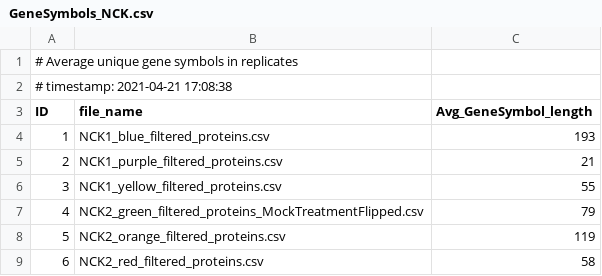
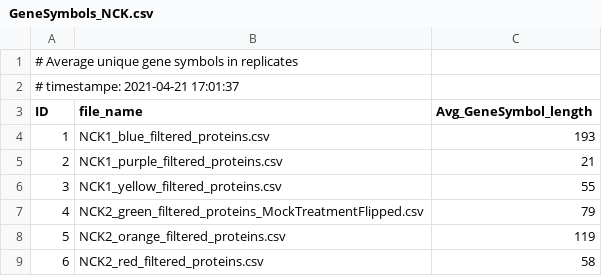
Before and after one commit to carolinedumas/DumasBiol381, a CSV file: GeneSymbols_NCK.csv, drawn as a sheet; the diff names each change by its address in the sheet, - before the commit and + after, or states it on an @@ line.

```diff
--- a/GeneSymbols_NCK.csv
+++ b/GeneSymbols_NCK.csv
-A2 (ID): # timestamp: 2021-04-21 17:08:38
+A2 (ID): # timestampe: 2021-04-21 17:01:37
```
Also changed, not shown: 6 other files.
